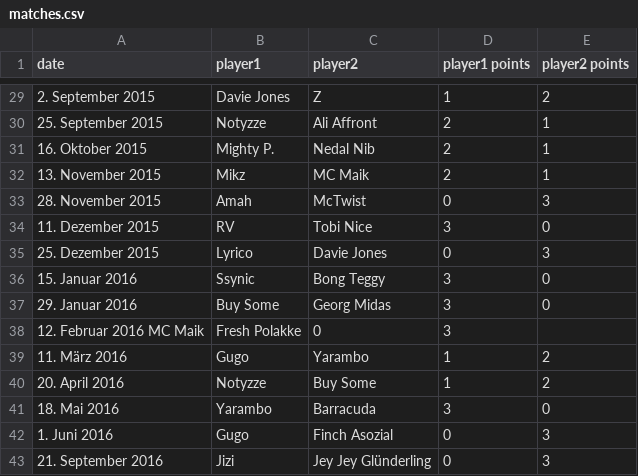
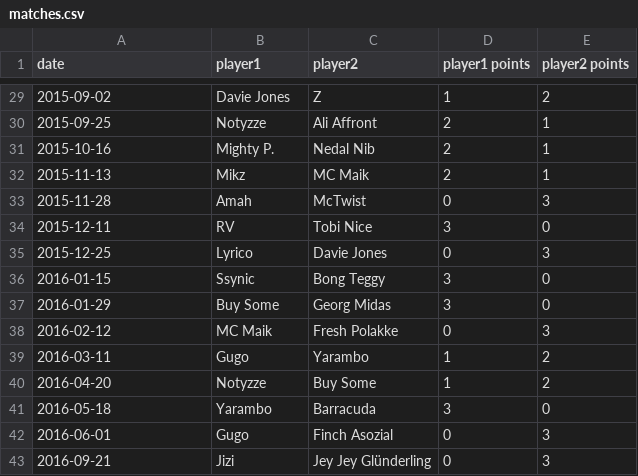
Before and after one commit to EinGuterWaran/ELO-Ranking-Calculator, a CSV file: input/matches.csv, drawn as a sheet; only a part is shown, gaps mark what is left out; the diff covers the shown part only.

Commit message:
CSV file - date to datetime format

```diff
--- a/input/matches.csv
+++ b/input/matches.csv
@@ -29,15 +29,15 @@ date,player1,player2,player1 points,player2 points
-2. September 2015,Davie Jones,Z,1,2
-25. September 2015,Notyzze,Ali Affront,2,1
-16. Oktober 2015,Mighty P.,Nedal Nib,2,1
-13. November 2015,Mikz,MC Maik,2,1
-28. November 2015,Amah,McTwist,0,3
-11. Dezember 2015,RV,Tobi Nice,3,0
-25. Dezember 2015,Lyrico,Davie Jones,0,3
-15. Januar 2016,Ssynic,Bong Teggy,3,0
-29. Januar 2016,Buy Some,Georg Midas,3,0
-12. Februar 2016 MC Maik,Fresh Polakke,0,3
-11. März 2016,Gugo,Yarambo,1,2
-20. April 2016,Notyzze,Buy Some,1,2
-18. Mai 2016,Yarambo,Barracuda,3,0
-1. Juni 2016,Gugo,Finch Asozial,0,3
-21. September 2016,Jizi,Jey Jey Glünderling,0,3
+2015-09-02,Davie Jones,Z,1,2
+2015-09-25,Notyzze,Ali Affront,2,1
+2015-10-16,Mighty P.,Nedal Nib,2,1
+2015-11-13,Mikz,MC Maik,2,1
+2015-11-28,Amah,McTwist,0,3
+2015-12-11,RV,Tobi Nice,3,0
+2015-12-25,Lyrico,Davie Jones,0,3
+2016-01-15,Ssynic,Bong Teggy,3,0
+2016-01-29,Buy Some,Georg Midas,3,0
+2016-02-12,MC Maik,Fresh Polakke,0,3
+2016-03-11,Gugo,Yarambo,1,2
+2016-04-20,Notyzze,Buy Some,1,2
+2016-05-18,Yarambo,Barracuda,3,0
+2016-06-01,Gugo,Finch Asozial,0,3
+2016-09-21,Jizi,Jey Jey Glünderling,0,3
```
Also changed, not shown: 27 edited cells elsewhere in this file, 4 other files.
